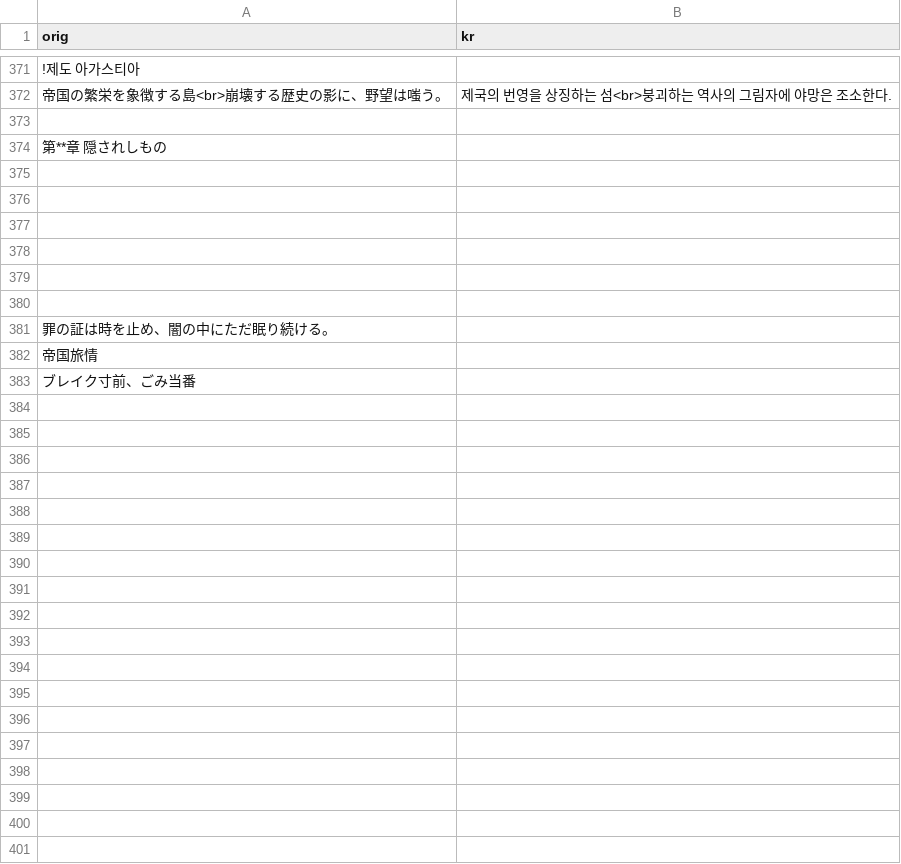
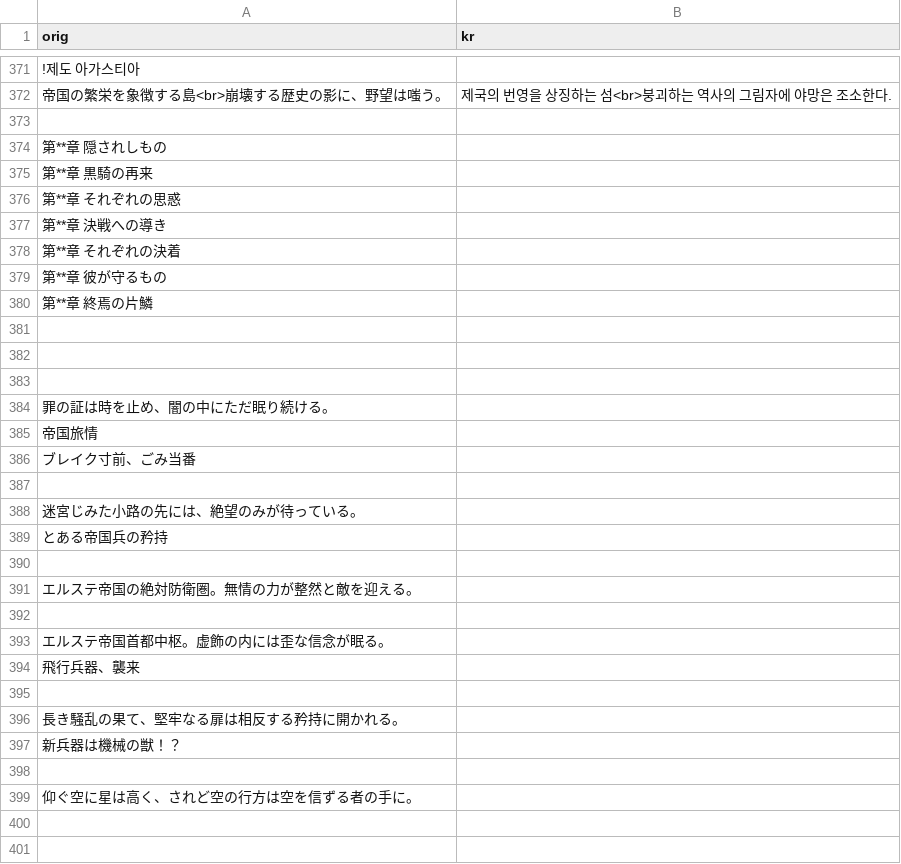
Before and after one commit to sidewinderk/gbfTransKor, a CSV file: cache/archive_퀘스트UI.csv, drawn as a sheet; only a part is shown, gaps mark what is left out; the shorter side is filled out with more unchanged rows; removed rows and columns are numbered as before the commit, all else as after; the diff names each change by its address in the sheet, - before the commit and + after, or states it on an @@ line.

```diff
--- a/cache/archive_퀘스트UI.csv
+++ b/cache/archive_퀘스트UI.csv
-A375 (orig): (empty)
+A375 (orig): 第**章 黒騎の再来
-A376 (orig): (empty)
+A376 (orig): 第**章 それぞれの思惑
-A377 (orig): (empty)
+A377 (orig): 第**章 決戦への導き
+row 378: 第**章 それぞれの決着
+row 379: 第**章 彼が守るもの
+row 380: 第**章 終焉の片鱗
+row 388: 迷宮じみた小路の先には、絶望のみが待っている。
+row 389: とある帝国兵の矜持
+row 391: エルステ帝国の絶対防衛圏。無情の力が整然と敵を迎える。
+row 393: エルステ帝国首都中枢。虚飾の内には歪な信念が眠る。
+row 394: 飛行兵器、襲来
+row 396: 長き騒乱の果て、堅牢なる扉は相反する矜持に開かれる。
+row 397: 新兵器は機械の獣！？
-A399 (orig): (empty)
+A399 (orig): 仰ぐ空に星は高く、されど空の行方は空を信ずる者の手に。
-row 390: (empty)
-row 391: (empty)
-row 392: (empty)
-row 393: (empty)
-row 394: (empty)
-row 395: (empty)
-row 396: (empty)
```
Also changed, not shown: cache/archive_몬스터 목록.csv, cache/name.csv, 2 other files.
